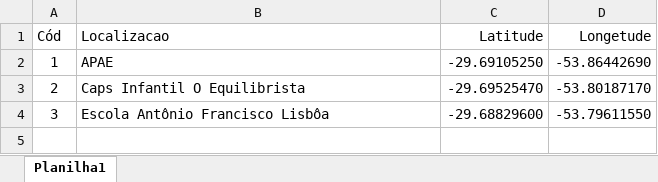
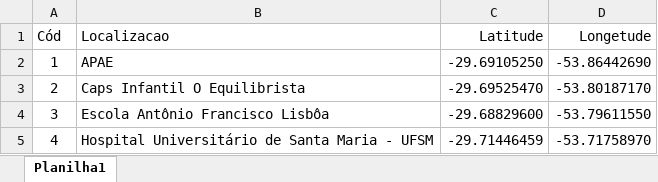
Before and after one commit to LeonardoFdSantos/map-gabrieli-tcc, an Excel workbook: localizacoes.xlsx, sheet Planilha1, drawn as a sheet; values as stored, in another font and other column widths than the file's, no borders; table styles not drawn; the diff names each change by its address in the sheet, - before the commit and + after, or states it on an @@ line.

```diff
--- a/localizacoes.xlsx (sheet Planilha1)
+++ b/localizacoes.xlsx (sheet Planilha1)
+row 5: 4 | Hospital Universitário de Santa Maria - UFSM | -29.71446459 | -53.71758970
```
Also changed, not shown: 3 other files.
